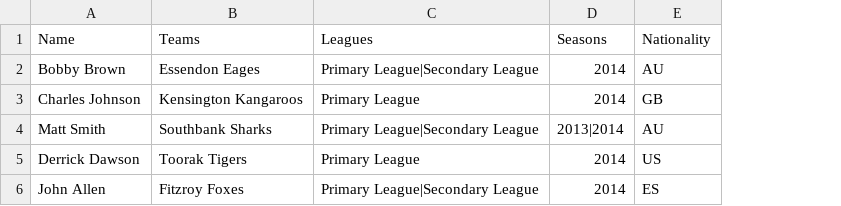
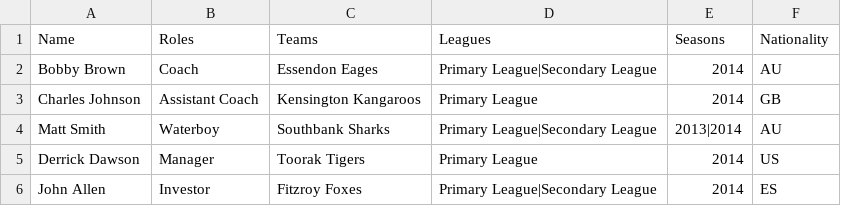
Before and after one commit to ThemeBoy/SportsPress, a CSV file: dummy-data/staff-sample.csv, drawn as a sheet; the diff names each change by its address in the sheet, - before the commit and + after, or states it on an @@ line.

Commit message:
Update sample import data

```diff
--- a/dummy-data/staff-sample.csv
+++ b/dummy-data/staff-sample.csv
+column B (Roles), rows 2-6: Coach | Assistant Coach | Waterboy | Manager | Investor
```
Also changed, not shown: dummy-data/events-sample.csv, 1 other file.
